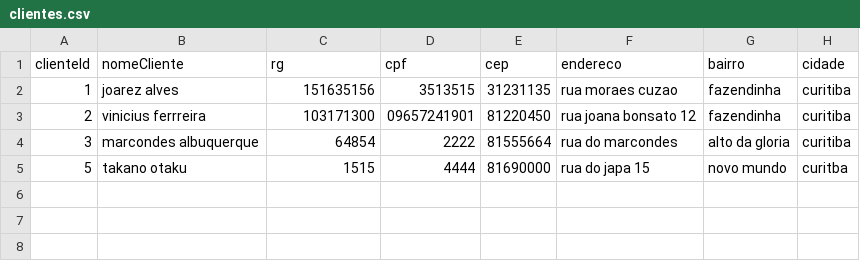
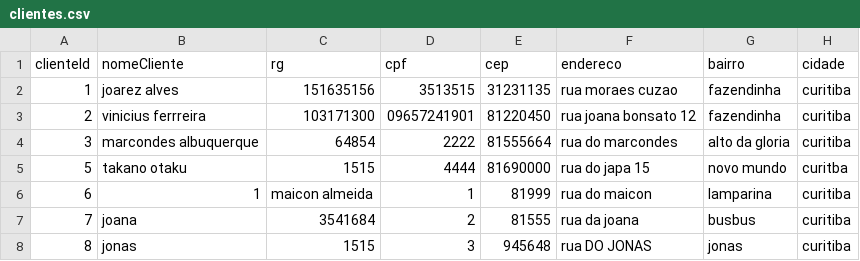
Before and after one commit to ThiagoSchwantes/Projeto-Final-Java, a CSV file: SGOS/src/br/edu/up/daos/clientes.csv, drawn as a sheet.

```diff
--- a/SGOS/src/br/edu/up/daos/clientes.csv
+++ b/SGOS/src/br/edu/up/daos/clientes.csv
@@ -5 +5,4 @@ clienteId;nomeCliente;rg;cpf;cep;endereco;bairro;cidade
 5;takano otaku;1515;4444;81690000;rua do japa 15;novo mundo;curitba
+6;1;maicon almeida;1;81999;rua do maicon;lamparina;curitiba
+7;joana;3541684;2;81555;rua da joana;busbus;curitiba
+8;jonas;1515;3;945648;rua DO JONAS;jonas ;curitiba
```
Also changed, not shown: 13 other files.
